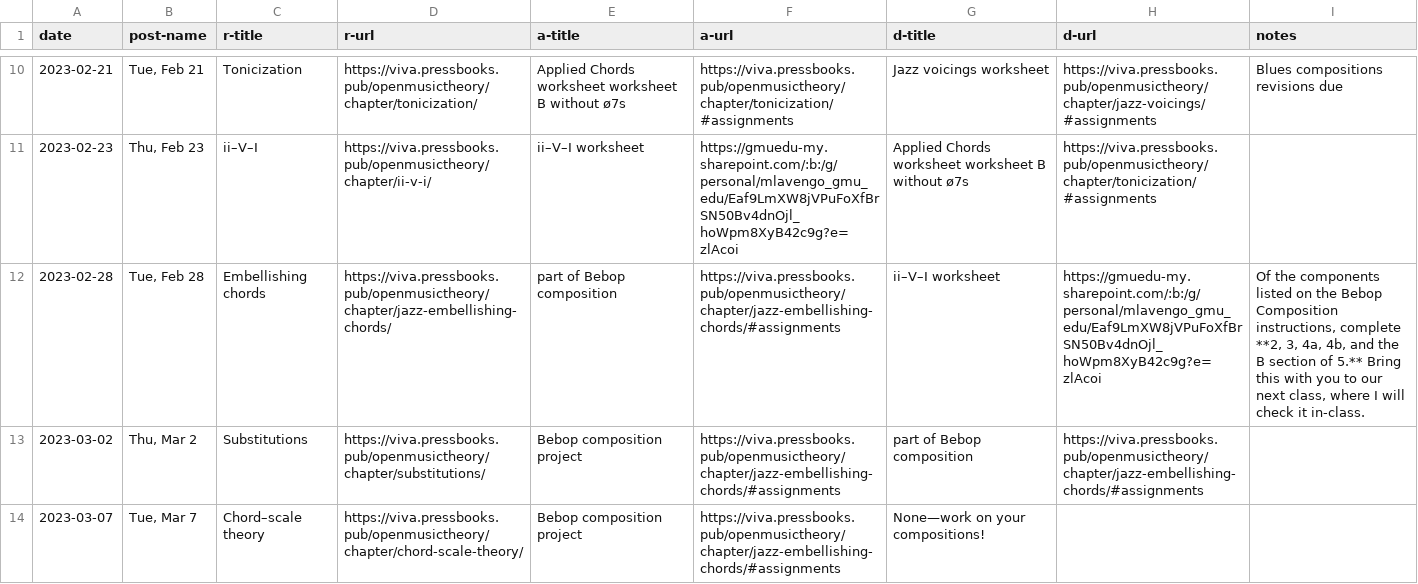
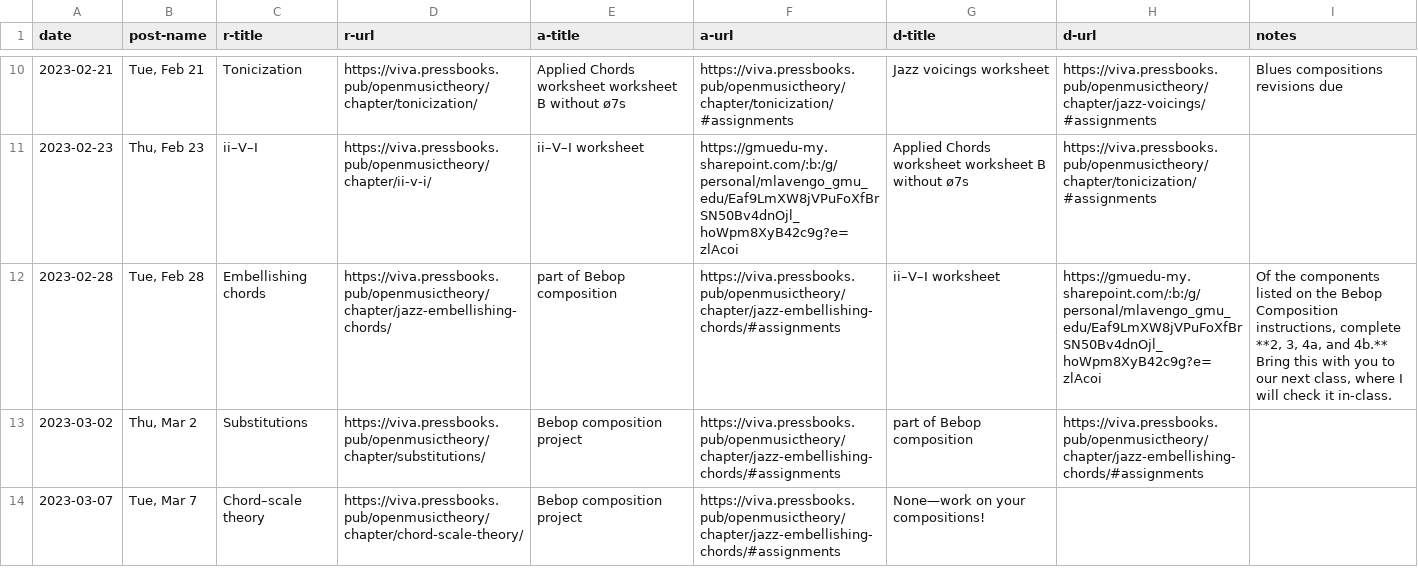
Before and after one commit to meganlavengood/musi216, a CSV file: calendar_generator/data.csv, drawn as a sheet; only a part is shown, gaps mark what is left out; the diff names each change by its address in the sheet, - before the commit and + after, or states it on an @@ line.

```diff
--- a/calendar_generator/data.csv
+++ b/calendar_generator/data.csv
-I12 (notes): …3, 4a, 4b, and the B section of 5.** Bring this…
+I12 (notes): …3, 4a, and 4b.** Bring this…
```
Also changed, not shown: 13 other files.
